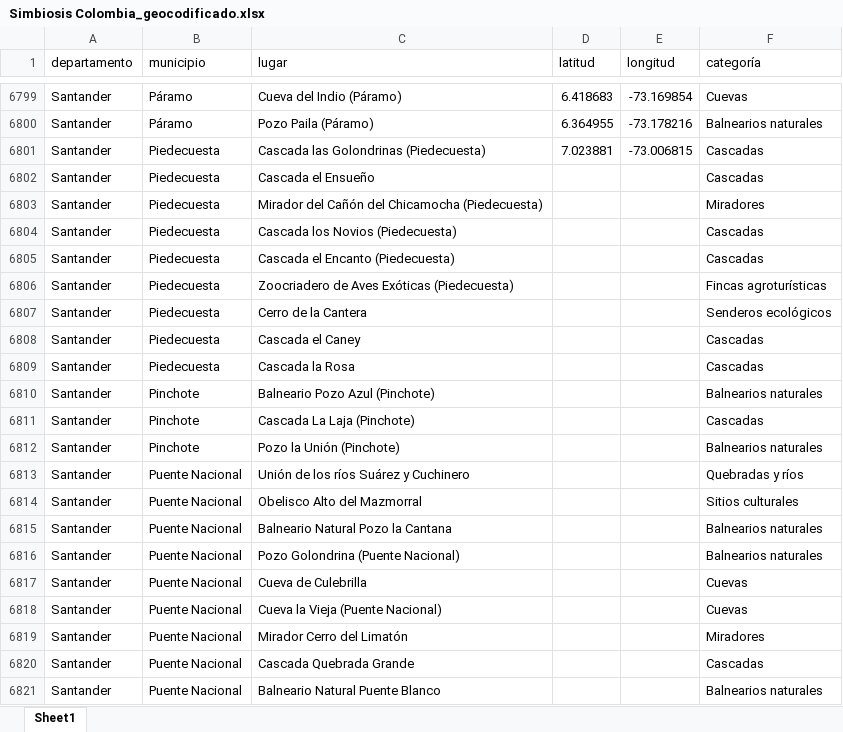
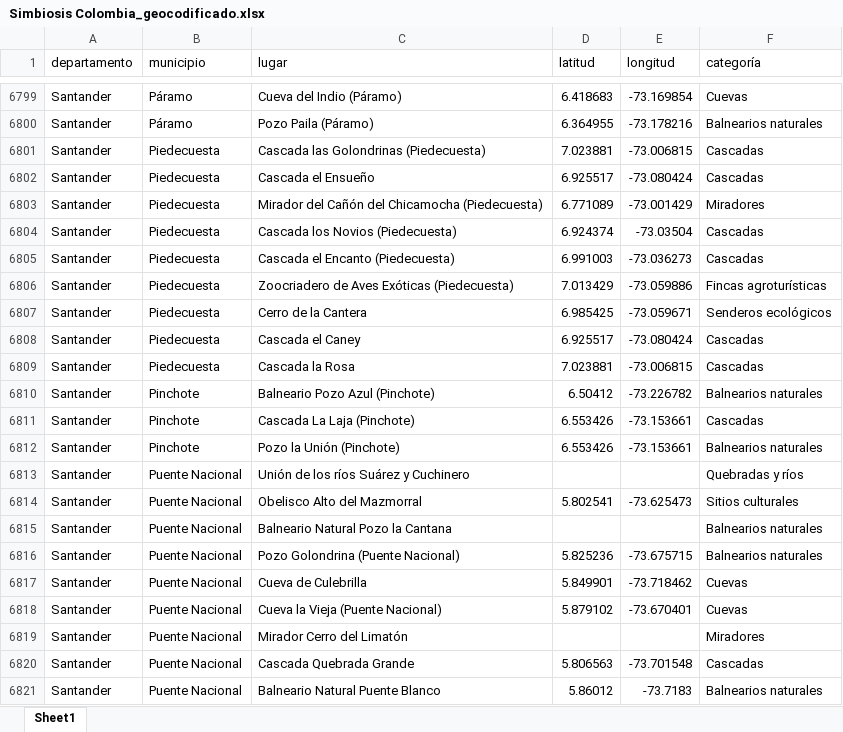
Before and after one commit to juslozanoma/rutas-simbiosis, an Excel workbook: Simbiosis Colombia_geocodificado.xlsx, sheet Sheet1, drawn as a sheet; only a part is shown, gaps mark what is left out; values as stored, in another font and other column widths than the file's, no borders; the diff covers the shown part only; the diff names each change by its address in the sheet, - before the commit and + after, or states it on an @@ line.

```diff
--- a/Simbiosis Colombia_geocodificado.xlsx (sheet Sheet1)
+++ b/Simbiosis Colombia_geocodificado.xlsx (sheet Sheet1)
-D6802 (latitud): (empty)
+D6802 (latitud): 6.925517
-E6802 (longitud): (empty)
+E6802 (longitud): -73.080424
-D6803 (latitud): (empty)
+D6803 (latitud): 6.771089
-E6803 (longitud): (empty)
+E6803 (longitud): -73.001429
-D6804 (latitud): (empty)
+D6804 (latitud): 6.924374
-E6804 (longitud): (empty)
+E6804 (longitud): -73.03504
-D6805 (latitud): (empty)
+D6805 (latitud): 6.991003
-E6805 (longitud): (empty)
+E6805 (longitud): -73.036273
-D6806 (latitud): (empty)
+D6806 (latitud): 7.013429
-E6806 (longitud): (empty)
+E6806 (longitud): -73.059886
-D6807 (latitud): (empty)
+D6807 (latitud): 6.985425
-E6807 (longitud): (empty)
+E6807 (longitud): -73.059671
-D6808 (latitud): (empty)
+D6808 (latitud): 6.925517
-E6808 (longitud): (empty)
+E6808 (longitud): -73.080424
-D6809 (latitud): (empty)
+D6809 (latitud): 7.023881
-E6809 (longitud): (empty)
+E6809 (longitud): -73.006815
-D6810 (latitud): (empty)
+D6810 (latitud): 6.50412
-E6810 (longitud): (empty)
+E6810 (longitud): -73.226782
-D6811:D6812 (latitud): (empty)
+D6811:D6812 (latitud): 6.553426
-E6811:E6812 (longitud): (empty)
+E6811:E6812 (longitud): -73.153661
-D6814 (latitud): (empty)
+D6814 (latitud): 5.802541
-E6814 (longitud): (empty)
+E6814 (longitud): -73.625473
-D6816 (latitud): (empty)
+D6816 (latitud): 5.825236
-E6816 (longitud): (empty)
+E6816 (longitud): -73.675715
-D6817 (latitud): (empty)
+D6817 (latitud): 5.849901
-E6817 (longitud): (empty)
+E6817 (longitud): -73.718462
-D6818 (latitud): (empty)
+D6818 (latitud): 5.879102
-E6818 (longitud): (empty)
+E6818 (longitud): -73.670401
-D6820 (latitud): (empty)
+D6820 (latitud): 5.806563
-E6820 (longitud): (empty)
+E6820 (longitud): -73.701548
-D6821 (latitud): (empty)
+D6821 (latitud): 5.86012
-E6821 (longitud): (empty)
+E6821 (longitud): -73.7183
```
Also changed, not shown: 1354 edited cells elsewhere in this sheet, 1 other file.
